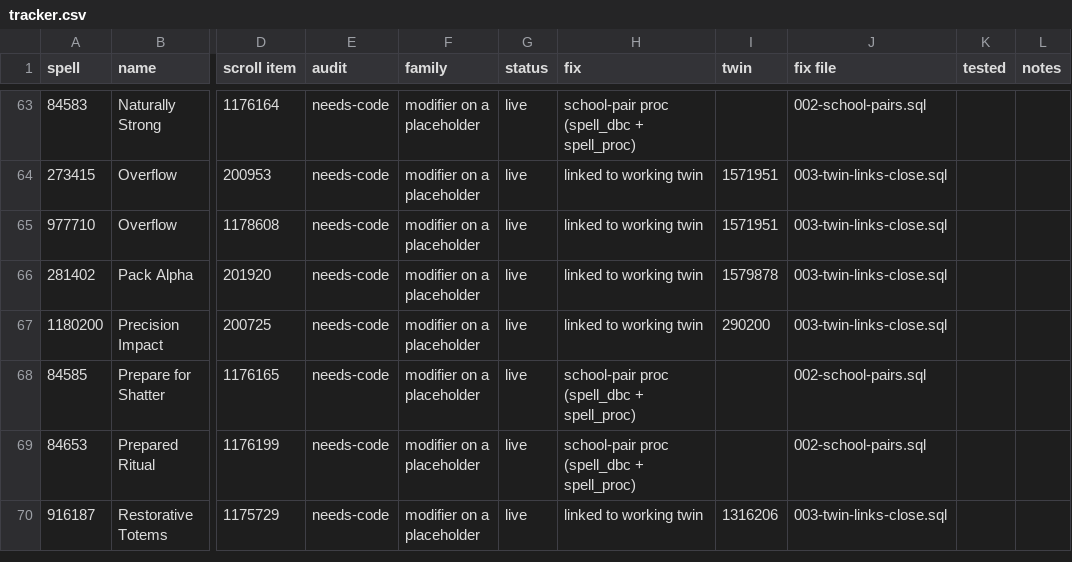
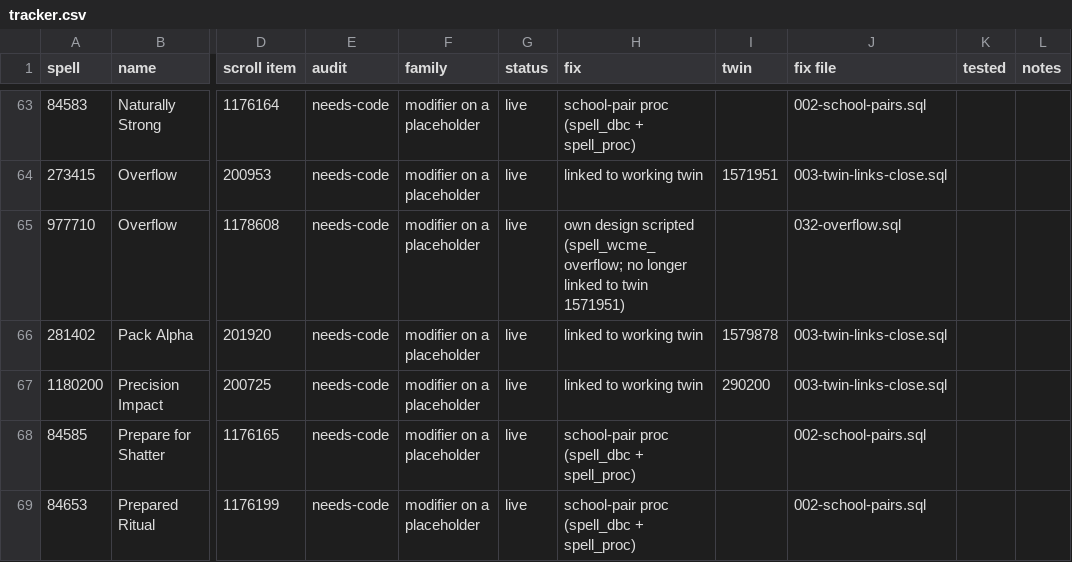
Before and after one commit to JaTynan/coa-wildcard-mystic, a CSV file: enchants/tracker.csv, drawn as a sheet; only a part is shown, gaps mark what is left out; the shorter side is filled out with more unchanged rows; the diff names each change by its address in the sheet, - before the commit and + after, or states it on an @@ line.

```diff
--- a/enchants/tracker.csv
+++ b/enchants/tracker.csv
-H65 (fix): linked to working twin
+H65 (fix): own design scripted (spell_wcme_overflow; no longer linked to twin 1571951)
-I65 (twin): 1571951
+I65 (twin): (empty)
-J65 (fix file): 003-twin-links-close.sql
+J65 (fix file): 032-overflow.sql
```
Also changed, not shown: 4 other files.
